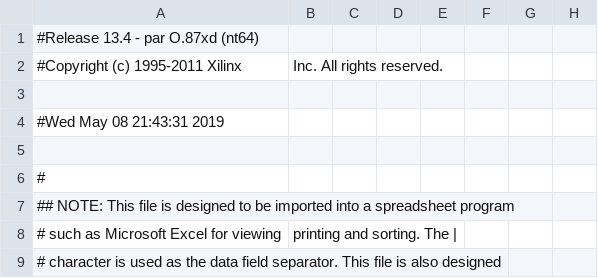
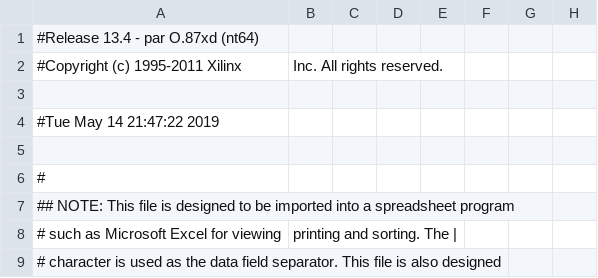
Before and after one commit to BrunoSilva98/HC05-Processor, a CSV file: top_pad.csv, drawn as a sheet; only a part is shown; the diff names each change by its address in the sheet, - before the commit and + after, or states it on an @@ line.

```diff
--- a/top_pad.csv
+++ b/top_pad.csv
-A4: #Wed May 08 21:43:31 2019
+A4: #Tue May 14 21:47:22 2019
```
Also changed, not shown: 45 other files.
